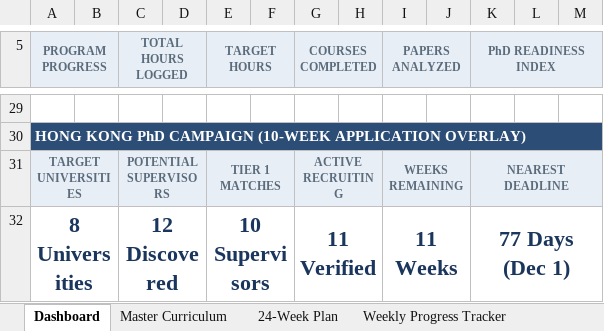
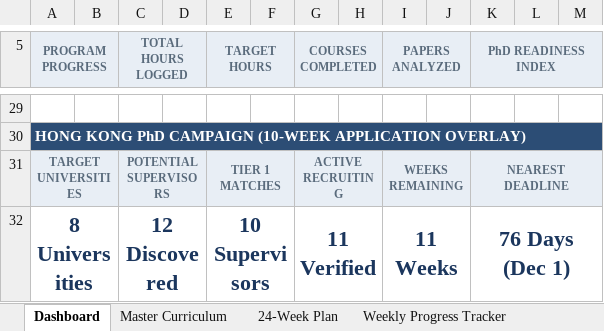
Before and after one commit to mosesObaro/AlertMe, an Excel workbook: Edge_Computing_PhD_Curriculum_Tracker.xlsx, sheet Dashboard, drawn as a sheet; only a part is shown, gaps mark what is left out; values as stored, in another font and other column widths than the file's, no borders; the diff names each change by its address in the sheet, - before the commit and + after, or states it on an @@ line.

```diff
--- a/Edge_Computing_PhD_Curriculum_Tracker.xlsx (sheet Dashboard)
+++ b/Edge_Computing_PhD_Curriculum_Tracker.xlsx (sheet Dashboard)
-K32 (PhD READINESS INDEX): 77 Days (Dec 1)
+K32 (PhD READINESS INDEX): 76 Days (Dec 1)
```
Also changed, not shown: sheet HK Scholarships & Deadlines, 5 other files.
